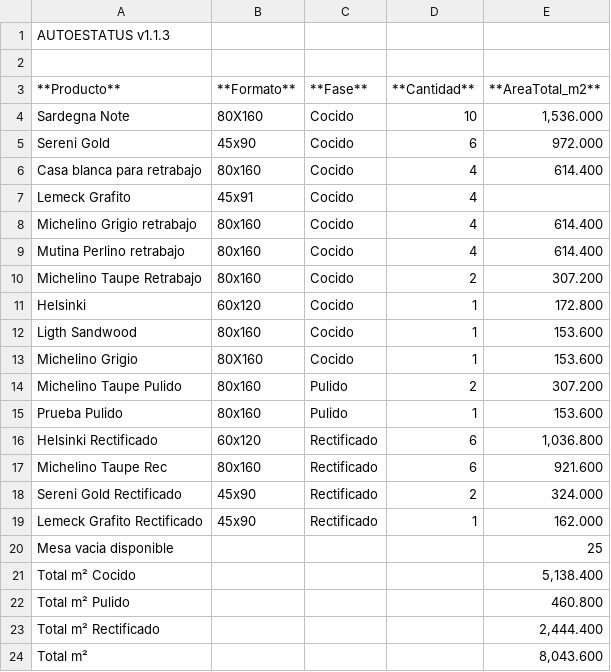
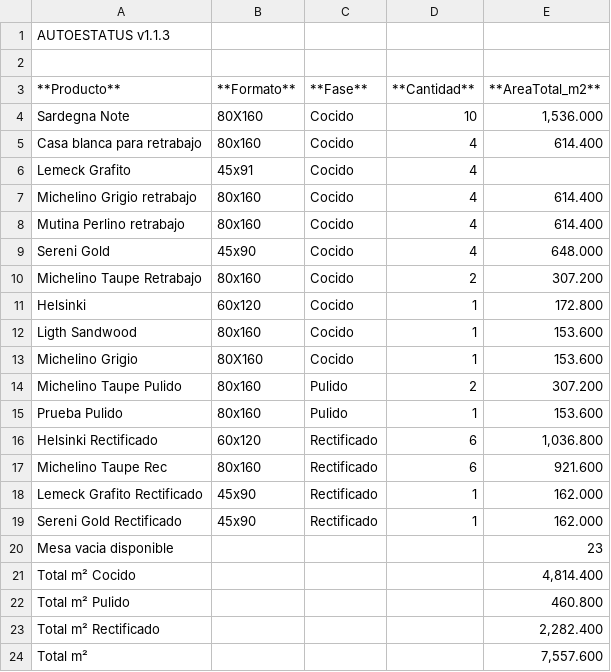
Before and after one commit to Dienicx/AUTOESTATUS, a TSV file: docs/recuento_productos.tsv, drawn as a sheet.

Commit message:
AUTOESTATUS update 2026-03-16 23:08:09

```diff
--- a/docs/recuento_productos.tsv
+++ b/docs/recuento_productos.tsv
@@ -4,3 +4,2 @@
 Sardegna Note	80X160	Cocido	10	1,536.000
-Sereni Gold	45x90	Cocido	6	972.000
 Casa blanca para retrabajo	80x160	Cocido	4	614.400
@@ -9,2 +8,3 @@ Michelino Grigio retrabajo	80x160	Cocido	4	614.400
 Mutina Perlino retrabajo	80x160	Cocido	4	614.400
+Sereni Gold	45x90	Cocido	4	648.000
 Michelino Taupe Retrabajo	80x160	Cocido	2	307.200
@@ -17,8 +17,8 @@ Helsinki Rectificado	60x120	Rectificado	6	1,036.800
 Michelino Taupe Rec	80x160	Rectificado	6	921.600
-Sereni Gold Rectificado	45x90	Rectificado	2	324.000
 Lemeck Grafito Rectificado	45x90	Rectificado	1	162.000
-Mesa vacia disponible				25
-Total m² Cocido				5,138.400
+Sereni Gold Rectificado	45x90	Rectificado	1	162.000
+Mesa vacia disponible				23
+Total m² Cocido				4,814.400
 Total m² Pulido				460.800
-Total m² Rectificado				2,444.400
-Total m²				8,043.600
+Total m² Rectificado				2,282.400
+Total m²				7,557.600
```
